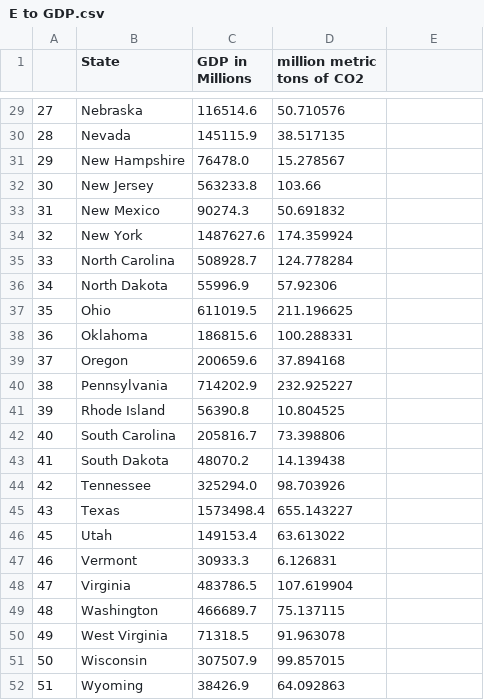
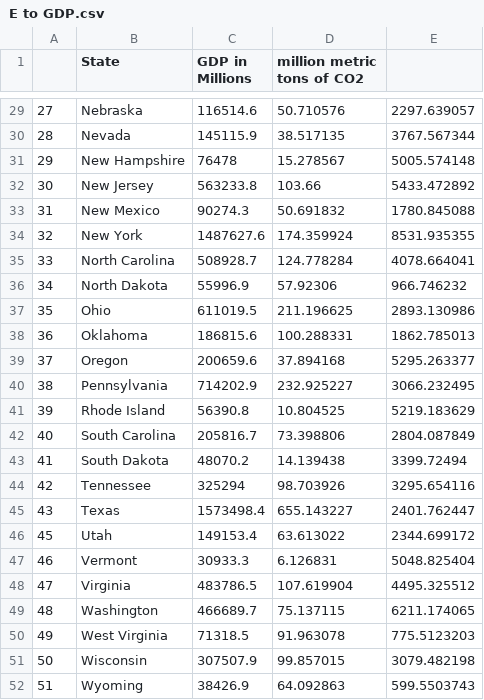
Before and after one commit to Sager9/GDP-to-CO2-Emission, a CSV file: Alec/E to GDP.csv, drawn as a sheet; only a part is shown, gaps mark what is left out; the diff covers the shown part only.

```diff
--- a/Alec/E to GDP.csv
+++ b/Alec/E to GDP.csv
@@ -29,24 +29,24 @@
-27,Nebraska,116514.6,50.710576
-28,Nevada,145115.9,38.517135
-29,New Hampshire,76478.0,15.278567
-30,New Jersey,563233.8,103.66
-31,New Mexico,90274.3,50.691832
-32,New York,1487627.6,174.359924
-33,North Carolina,508928.7,124.778284
-34,North Dakota,55996.9,57.92306
-35,Ohio,611019.5,211.196625
-36,Oklahoma,186815.6,100.288331
-37,Oregon,200659.6,37.894168
-38,Pennsylvania,714202.9,232.925227
-39,Rhode Island,56390.8,10.804525
-40,South Carolina,205816.7,73.398806
-41,South Dakota,48070.2,14.139438
-42,Tennessee,325294.0,98.703926
-43,Texas,1573498.4,655.143227
-45,Utah,149153.4,63.613022
-46,Vermont,30933.3,6.126831
-47,Virginia,483786.5,107.619904
-48,Washington,466689.7,75.137115
-49,West Virginia,71318.5,91.963078
-50,Wisconsin,307507.9,99.857015
-51,Wyoming,38426.9,64.092863
+27,Nebraska,116514.6,50.710576,2297.639057
+28,Nevada,145115.9,38.517135,3767.567344
+29,New Hampshire,76478,15.278567,5005.574148
+30,New Jersey,563233.8,103.66,5433.472892
+31,New Mexico,90274.3,50.691832,1780.845088
+32,New York,1487627.6,174.359924,8531.935355
+33,North Carolina,508928.7,124.778284,4078.664041
+34,North Dakota,55996.9,57.92306,966.746232
+35,Ohio,611019.5,211.196625,2893.130986
+36,Oklahoma,186815.6,100.288331,1862.785013
+37,Oregon,200659.6,37.894168,5295.263377
+38,Pennsylvania,714202.9,232.925227,3066.232495
+39,Rhode Island,56390.8,10.804525,5219.183629
+40,South Carolina,205816.7,73.398806,2804.087849
+41,South Dakota,48070.2,14.139438,3399.72494
+42,Tennessee,325294,98.703926,3295.654116
+43,Texas,1573498.4,655.143227,2401.762447
+45,Utah,149153.4,63.613022,2344.699172
+46,Vermont,30933.3,6.126831,5048.825404
+47,Virginia,483786.5,107.619904,4495.325512
+48,Washington,466689.7,75.137115,6211.174065
+49,West Virginia,71318.5,91.963078,775.5123203
+50,Wisconsin,307507.9,99.857015,3079.482198
+51,Wyoming,38426.9,64.092863,599.5503743
```
Also changed, not shown: 27 edited cells elsewhere in this file.
